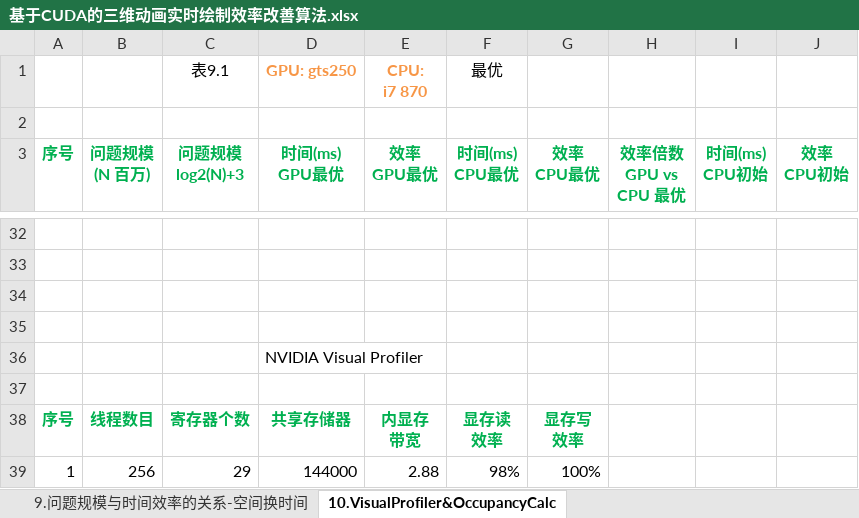
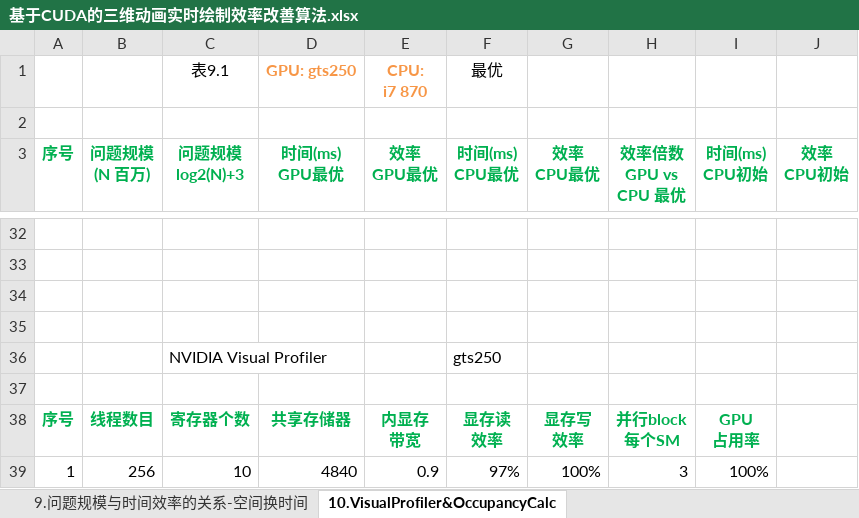
Before and after one commit to soulsheng/CudaAccMs3d, an Excel workbook: doc/基于CUDA的三维动画实时绘制效率改善算法.xlsx, sheet 10.VisualProfiler&OccupancyCalc, drawn as a sheet; only a part is shown, gaps mark what is left out; values as stored, in another font and other column widths than the file's, no borders; charts and pictures not drawn; removed rows and columns are numbered as before the commit, all else as after; rows hold the shown columns only; ↵ is a line break in a cell; the diff names each change by its address in the sheet, - before the commit and + after, or states it on an @@ line.

```diff
--- a/doc/基于CUDA的三维动画实时绘制效率改善算法.xlsx (sheet 10.VisualProfiler&OccupancyCalc)
+++ b/doc/基于CUDA的三维动画实时绘制效率改善算法.xlsx (sheet 10.VisualProfiler&OccupancyCalc)
-row 36:  |  |  | NVIDIA Visual Profiler
+row 36:  |  | NVIDIA Visual Profiler |  |  | gts250
-H38 (效率倍数 GPU vs CPU 最优): (empty)
+H38 (效率倍数 GPU vs CPU 最优): 并行block ↵ 每个SM
-I38 (时间(ms) CPU初始): (empty)
+I38 (时间(ms) CPU初始): GPU ↵ 占用率
-C39 (问题规模 log2(N)+3): 29
+C39 (问题规模 log2(N)+3): 10
-D39 (时间(ms) GPU最优): 144000
+D39 (时间(ms) GPU最优): 4840
-E39 (效率 GPU最优): 2.88
+E39 (效率 GPU最优): 0.9
-F39 (时间(ms) CPU最优): 98%
+F39 (时间(ms) CPU最优): 97%
-H39 (效率倍数 GPU vs CPU 最优): (empty)
+H39 (效率倍数 GPU vs CPU 最优): 3
-I39 (时间(ms) CPU初始): (empty)
+I39 (时间(ms) CPU初始): 100%
```
Also changed, not shown: charts or pictures, 1 other file.
